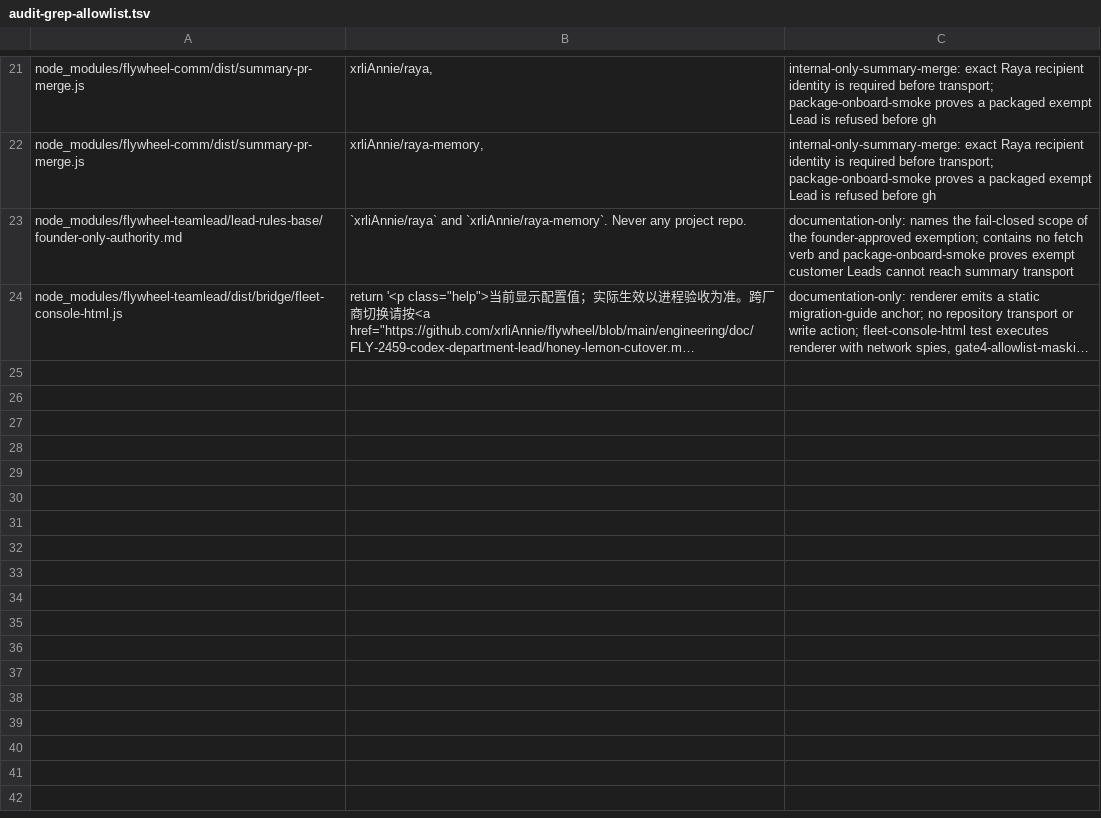
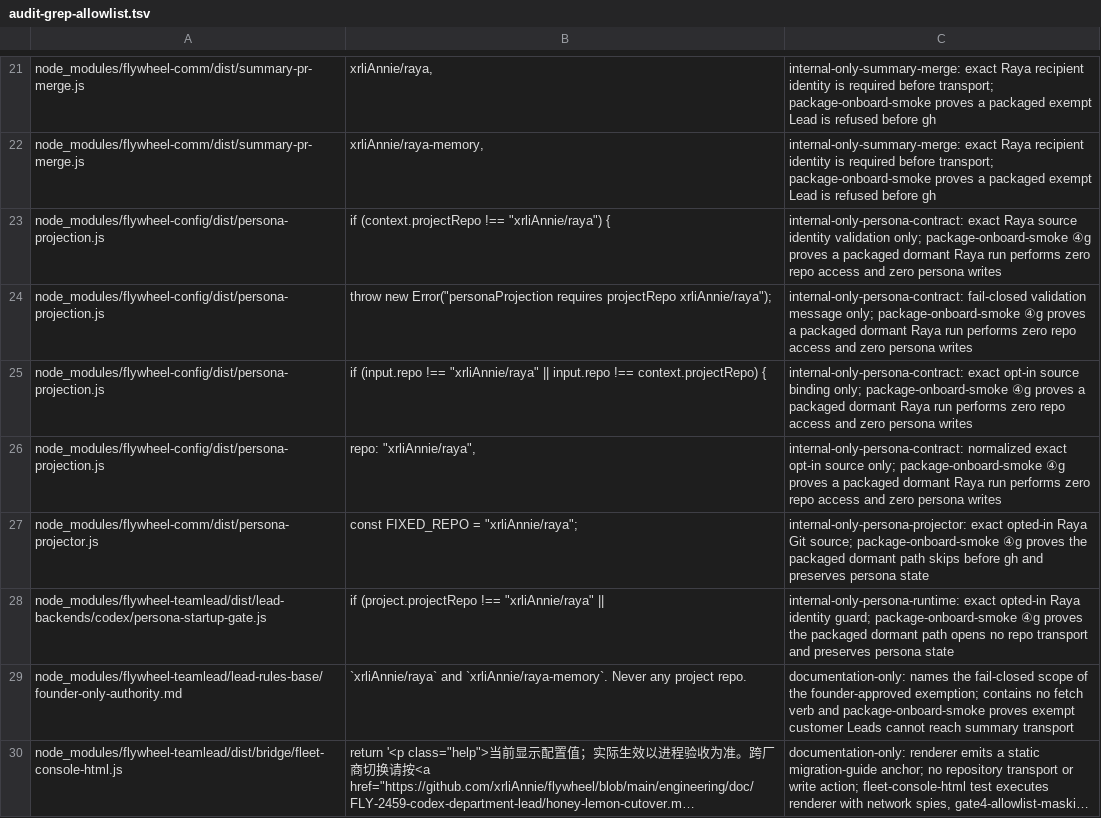
Before and after one commit to xrliAnnie/flywheel-qa-sandbox, a TSV file: scripts/packaged/audit-grep-allowlist.tsv, drawn as a sheet; only a part is shown, gaps mark what is left out; long unchanged cells end in ….

Commit message:
FLY-2696: add dormant Raya persona projection (#1256)
Shipped via :cool: comment

```diff
--- a/scripts/packaged/audit-grep-allowlist.tsv
+++ b/scripts/packaged/audit-grep-allowlist.tsv
@@ -22,2 +22,8 @@ node_modules/flywheel-comm/dist/summary-pr-merge.js	"xrliAnnie/raya",	internal-o
 node_modules/flywheel-comm/dist/summary-pr-merge.js	"xrliAnnie/raya-memory",	internal-only-summary-merge: exact Raya recipient identity is required before transport; package-onboard-smoke proves a packaged exempt Lead is refused before gh
+node_modules/flywheel-config/dist/persona-projection.js	if (context.projectRepo !== "xrliAnnie/raya") {	internal-only-persona-contract: exact Raya source identity validation only; package-onboard-smoke ④g proves a packaged dormant Raya run performs zero repo access and zero persona writes
+node_modules/flywheel-config/dist/persona-projection.js	throw new Error("personaProjection requires projectRepo xrliAnnie/raya");	internal-only-persona-contract: fail-closed validation message only; package-onboard-smoke ④g proves a packaged dormant Raya run performs zero repo access and zero persona writes
+node_modules/flywheel-config/dist/persona-projection.js	if (input.repo !== "xrliAnnie/raya" || input.repo !== context.projectRepo) {	internal-only-persona-contract: exact opt-in source binding only; package-onboard-smoke ④g proves a packaged dormant Raya run performs zero repo access and zero persona writes
+node_modules/flywheel-config/dist/persona-projection.js	repo: "xrliAnnie/raya",	internal-only-persona-contract: normalized exact opt-in source only; package-onboard-smoke ④g proves a packaged dormant Raya run performs zero repo access and zero persona writes
+node_modules/flywheel-comm/dist/persona-projector.js	const FIXED_REPO = "xrliAnnie/raya";	internal-only-persona-projector: exact opted-in Raya Git source; package-onboard-smoke ④g proves the packaged dormant path skips before gh and preserves persona state
+node_modules/flywheel-teamlead/dist/lead-backends/codex/persona-startup-gate.js	if (project.projectRepo !== "xrliAnnie/raya" ||	internal-only-persona-runtime: exact opted-in Raya identity guard; package-onboard-smoke ④g proves the packaged dormant path opens no repo transport and preserves persona state
 node_modules/flywheel-teamlead/lead-rules-base/founder-only-authority.md	`xrliAnnie/raya` and `xrliAnnie/raya-memory`. Never any project repo.	documentation-only: names the fail-closed scope of the founder-approved exemption; contains no fetch verb and package-onboard-smoke proves exempt customer Leads cannot reach summary transport
```
Also changed, not shown: 51 other files.
